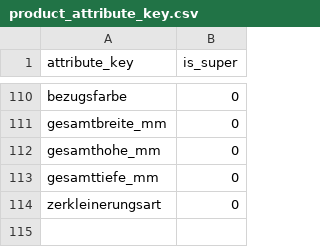
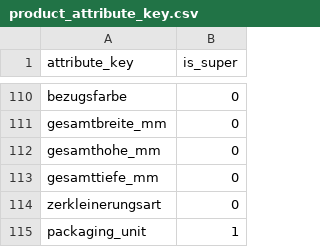
Before and after one commit to spryker-shop/b2b-demo-shop, a CSV file: data/import/product_attribute_key.csv, drawn as a sheet; only a part is shown, gaps mark what is left out.

```diff
--- a/data/import/product_attribute_key.csv
+++ b/data/import/product_attribute_key.csv
@@ -114 +114,2 @@ gesamttiefe_mm,0
 zerkleinerungsart,0
+packaging_unit,1
```
Also changed, not shown: data/import/product_management_attribute.csv, 2 other files.
